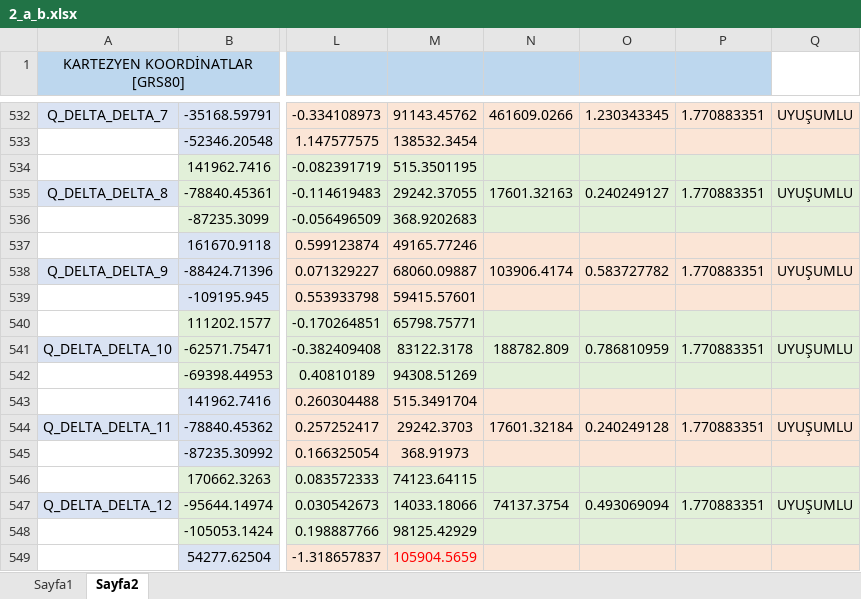
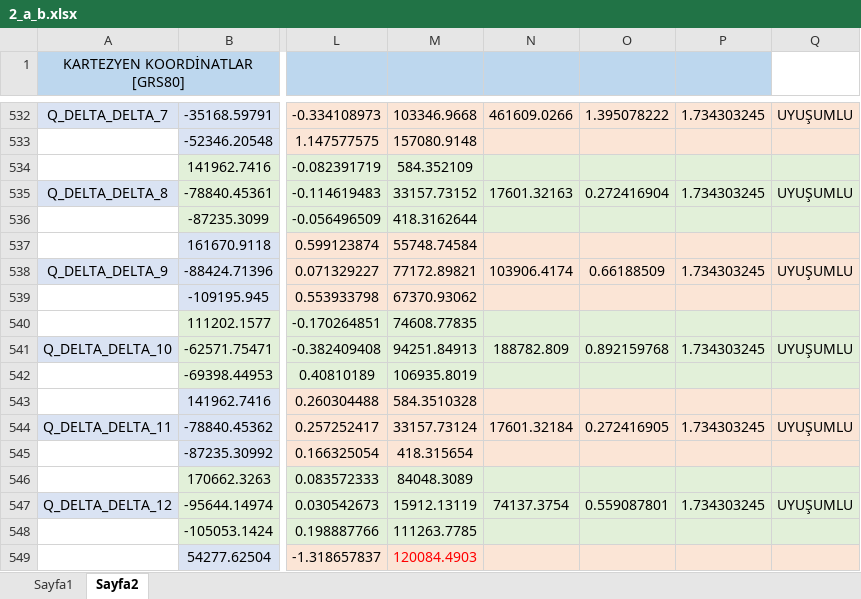
Before and after one commit to 01Trash/Tasarim_Projesi_I, an Excel workbook: 2_a_b.xlsx, sheet Sayfa2, drawn as a sheet; only a part is shown, gaps mark what is left out; values as stored, in another font and other column widths than the file's, no borders; the diff covers the shown part only; the diff names each change by its address in the sheet, - before the commit and + after, or states it on an @@ line.

```diff
--- a/2_a_b.xlsx (sheet Sayfa2)
+++ b/2_a_b.xlsx (sheet Sayfa2)
-M532: 91143.45762
+M532: 103346.9668
-O532: 1.230343345
+O532: 1.395078222
-P532: 1.770883351
+P532: 1.734303245
-M533: 138532.3454
+M533: 157080.9148
-M534: 515.3501195
+M534: 584.352109
-M535: 29242.37055
+M535: 33157.73152
-O535: 0.240249127
+O535: 0.272416904
-P535: 1.770883351
+P535: 1.734303245
-M536: 368.9202683
+M536: 418.3162644
-M537: 49165.77246
+M537: 55748.74584
-M538: 68060.09887
+M538: 77172.89821
-O538: 0.583727782
+O538: 0.66188509
-P538: 1.770883351
+P538: 1.734303245
-M539: 59415.57601
+M539: 67370.93062
-M540: 65798.75771
+M540: 74608.77835
-M541: 83122.3178
+M541: 94251.84913
-O541: 0.786810959
+O541: 0.892159768
-P541: 1.770883351
+P541: 1.734303245
-M542: 94308.51269
+M542: 106935.8019
-M543: 515.3491704
+M543: 584.3510328
-M544: 29242.3703
+M544: 33157.73124
-O544: 0.240249128
+O544: 0.272416905
-P544: 1.770883351
+P544: 1.734303245
-M545: 368.91973
+M545: 418.315654
-M546: 74123.64115
+M546: 84048.3089
-M547: 14033.18066
+M547: 15912.13119
-O547: 0.493069094
+O547: 0.559087801
-P547: 1.770883351
+P547: 1.734303245
-M548: 98125.42929
+M548: 111263.7785
-M549: 105904.5659
+M549: 120084.4903
```
Also changed, not shown: 94 edited cells elsewhere in this sheet, 3 other files.
